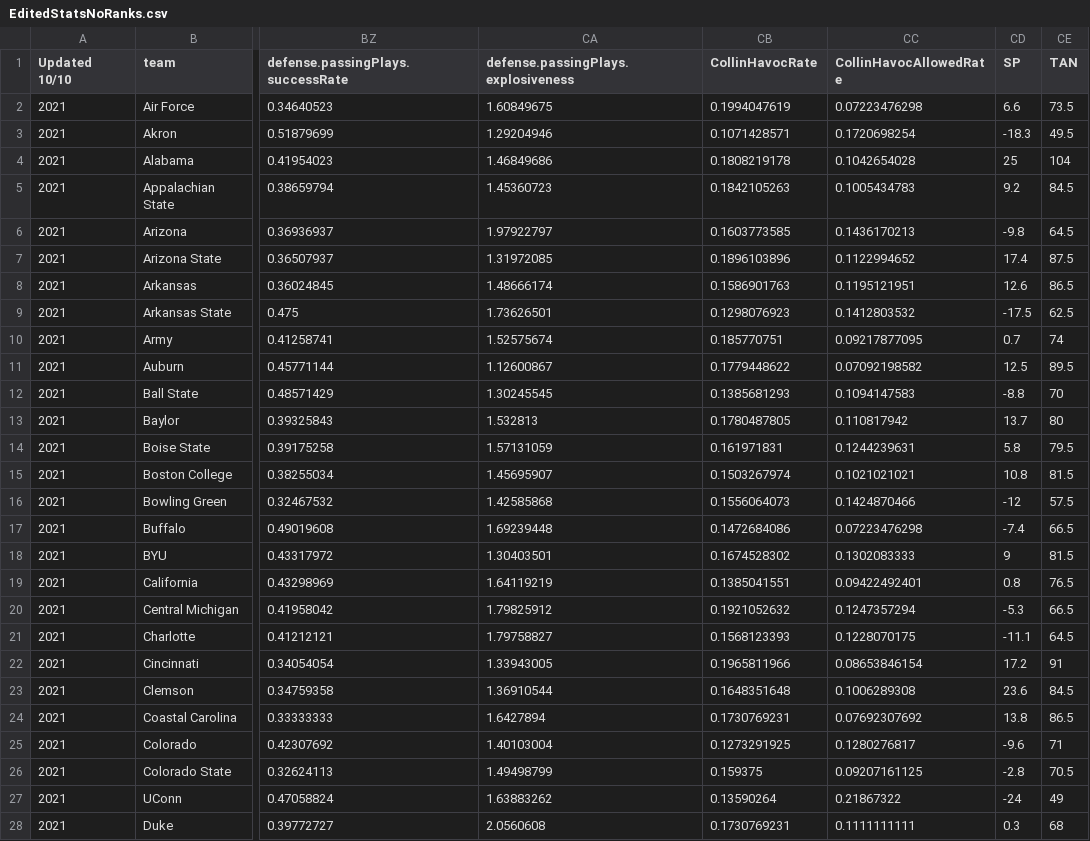
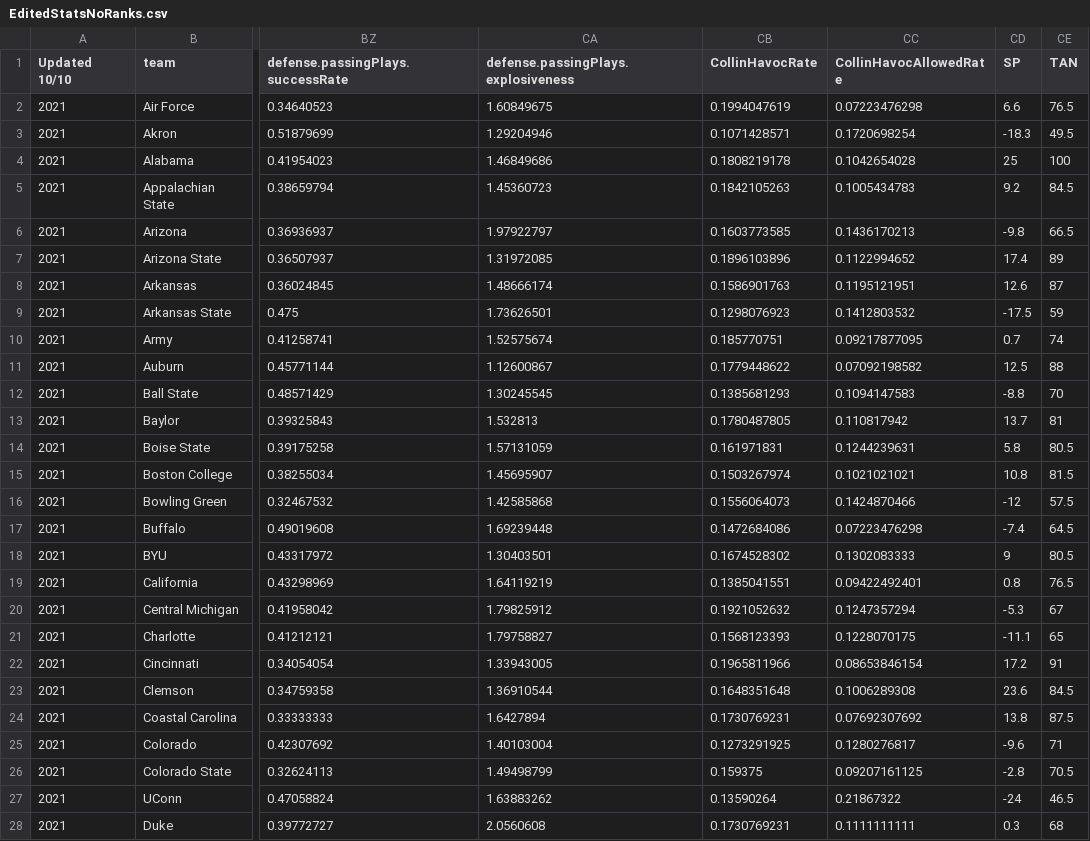
Before and after one commit to ActionAnalyticsCFB/Stats, a CSV file: EditedStatsNoRanks.csv, drawn as a sheet; only a part is shown, gaps mark what is left out; the diff covers the shown part only; the diff names each change by its address in the sheet, - before the commit and + after, or states it on an @@ line.

```diff
--- a/EditedStatsNoRanks.csv
+++ b/EditedStatsNoRanks.csv
-CE2 (TAN): 73.5
+CE2 (TAN): 76.5
-CE4 (TAN): 104
+CE4 (TAN): 100
-CE6 (TAN): 64.5
+CE6 (TAN): 66.5
-CE7 (TAN): 87.5
+CE7 (TAN): 89
-CE8 (TAN): 86.5
+CE8 (TAN): 87
-CE9 (TAN): 62.5
+CE9 (TAN): 59
-CE11 (TAN): 89.5
+CE11 (TAN): 88
-CE13 (TAN): 80
+CE13 (TAN): 81
-CE14 (TAN): 79.5
+CE14 (TAN): 80.5
-CE17 (TAN): 66.5
+CE17 (TAN): 64.5
-CE18 (TAN): 81.5
+CE18 (TAN): 80.5
-CE20 (TAN): 66.5
+CE20 (TAN): 67
-CE21 (TAN): 64.5
+CE21 (TAN): 65
-CE24 (TAN): 86.5
+CE24 (TAN): 87.5
-CE27 (TAN): 49
+CE27 (TAN): 46.5
```
Also changed, not shown: 71 edited cells elsewhere in this file, 1 other file.
